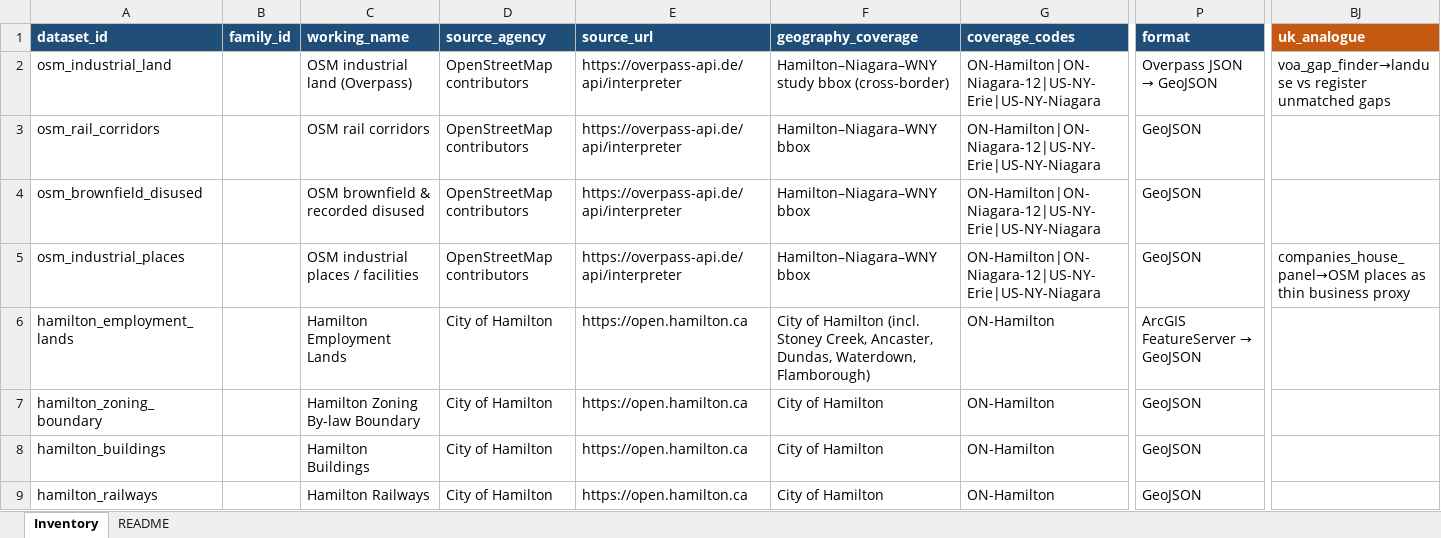
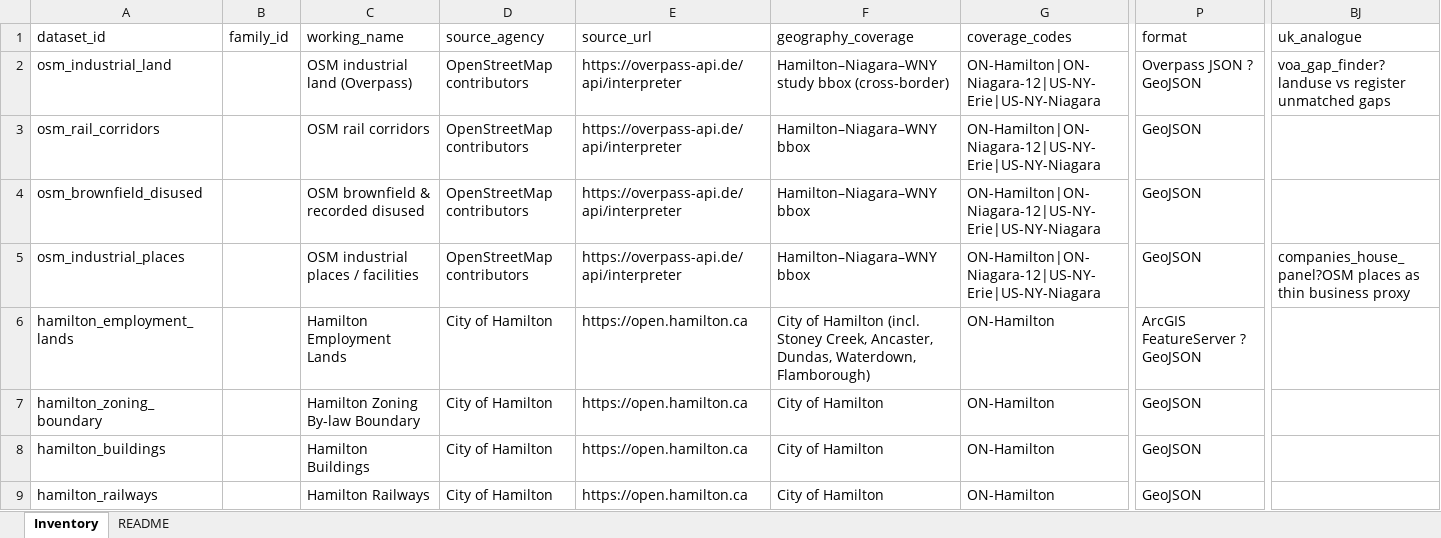
Before and after one commit to niagaraassembly/heavymap, an Excel workbook: Spreadsheets/02-dataset-inventory-v4.xlsx, sheet Inventory, drawn as a sheet; only a part is shown, gaps mark what is left out; values as stored, in another font and other column widths than the file's, no borders; the diff covers the shown part only; the diff names each change by its address in the sheet, - before the commit and + after, or states it on an @@ line.

```diff
--- a/Spreadsheets/02-dataset-inventory-v4.xlsx (sheet Inventory)
+++ b/Spreadsheets/02-dataset-inventory-v4.xlsx (sheet Inventory)
-A1:P1 fill: #1F4E79
+A1:P1 fill: none
@@ A1:BJ1 bold: on → off, text colour: #FFFFFF → black @@
-BJ1 fill: #C65911
+BJ1 fill: none
@@ P2 (format): Overpass JSON → GeoJSON → Overpass JSON ? GeoJSON @@
-BJ2 (uk_analogue): voa_gap_finder→landuse vs register…
+BJ2 (uk_analogue): voa_gap_finder?landuse vs register…
-BJ5 (uk_analogue): companies_house_panel→OSM places as…
+BJ5 (uk_analogue): companies_house_panel?OSM places as…
@@ P6 (format): ArcGIS FeatureServer → GeoJSON → ArcGIS FeatureServer ? GeoJSON @@
```
Also changed, not shown: 26 added rows, 57 edited cells and cell formats elsewhere in this sheet, sheet README, Spreadsheets/09-per-jurisdiction-dataset-catalog.xlsx, 20 other files.
